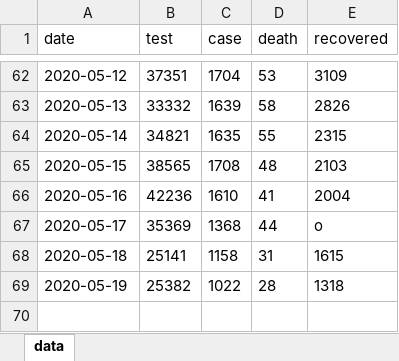
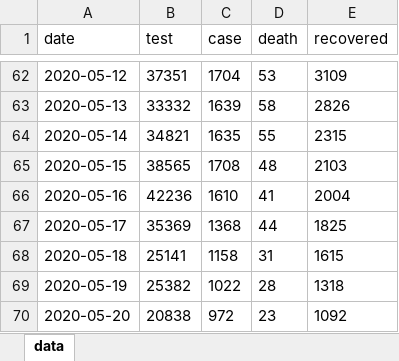
Before and after one commit to mtkucuk/covid19-turkey, an Excel workbook: data/data.xlsx, sheet data, drawn as a sheet; only a part is shown, gaps mark what is left out; values as stored, in another font and other column widths than the file's, no borders; table styles not drawn; the diff names each change by its address in the sheet, - before the commit and + after, or states it on an @@ line.

```diff
--- a/data/data.xlsx (sheet data)
+++ b/data/data.xlsx (sheet data)
-E67 (recovered): o
+E67 (recovered): 1825
+row 70: 2020-05-20 | 20838 | 972 | 23 | 1092
```
Also changed, not shown: 2 other files.
